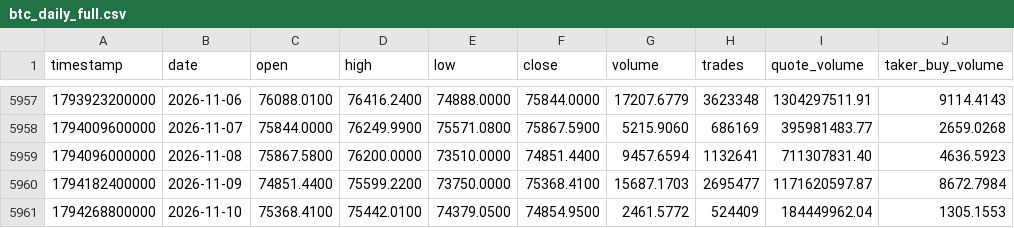
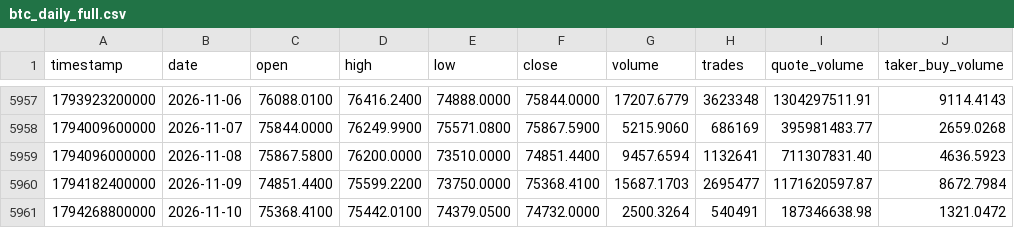
Before and after one commit to everett6/piquant-live, a CSV file: data/historical/btc_daily_full.csv, drawn as a sheet; only a part is shown, gaps mark what is left out.

```diff
--- a/data/historical/btc_daily_full.csv
+++ b/data/historical/btc_daily_full.csv
@@ -5960,2 +5960,2 @@ timestamp,date,open,high,low,close,volume,trades,quote_volume,taker_buy_volume
 1794182400000,2026-11-09,74851.4400,75599.2200,73750.0000,75368.4100,15687.1703,2695477,1171620597.87,8672.7984
-1794268800000,2026-11-10,75368.4100,75442.0100,74379.0500,74854.9500,2461.5772,524409,184449962.04,1305.1553
+1794268800000,2026-11-10,75368.4100,75442.0100,74379.0500,74732.0000,2500.3264,540491,187346638.98,1321.0472
```
Also changed, not shown: data/historical/eth_daily_full.csv, 10 other files.
